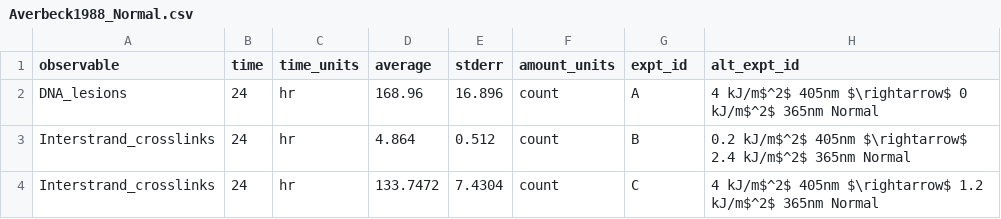
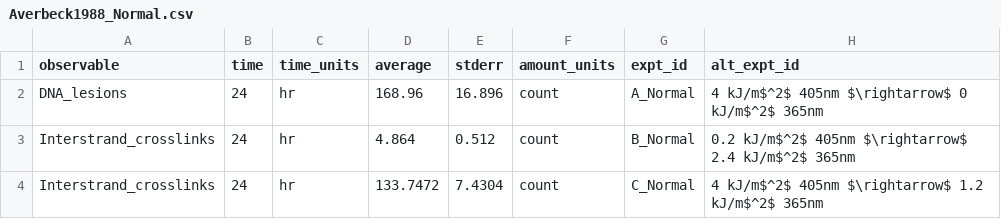
Before and after one commit to SysBioCollab-UArk/Fanconi_Anemia, a CSV file: DATA/Averbeck1988_Normal.csv, drawn as a sheet.

```diff
--- a/DATA/Averbeck1988_Normal.csv
+++ b/DATA/Averbeck1988_Normal.csv
@@ -1,4 +1,4 @@
 observable,time,time_units,average,stderr,amount_units,expt_id,alt_expt_id
-DNA_lesions,24,hr,168.96,16.896,count,A,4 kJ/m$^2$ 405nm $\rightarrow$ 0 kJ/m$^2$ 365nm Normal
-Interstrand_crosslinks,24,hr,4.864,0.512,count,B,0.2 kJ/m$^2$ 405nm $\rightarrow$ 2.4 kJ/m$^2$ 365nm Normal
-Interstrand_crosslinks,24,hr,133.7472,7.4304,count,C,4 kJ/m$^2$ 405nm $\rightarrow$ 1.2 kJ/m$^2$ 365nm Normal
+DNA_lesions,24,hr,168.96,16.896,count,A_Normal,4 kJ/m$^2$ 405nm $\rightarrow$ 0 kJ/m$^2$ 365nm
+Interstrand_crosslinks,24,hr,4.864,0.512,count,B_Normal,0.2 kJ/m$^2$ 405nm $\rightarrow$ 2.4 kJ/m$^2$ 365nm
+Interstrand_crosslinks,24,hr,133.7472,7.4304,count,C_Normal,4 kJ/m$^2$ 405nm $\rightarrow$ 1.2 kJ/m$^2$ 365nm
```
Also changed, not shown: DATA/Averbeck1988_FA150.csv, 1 other file.
